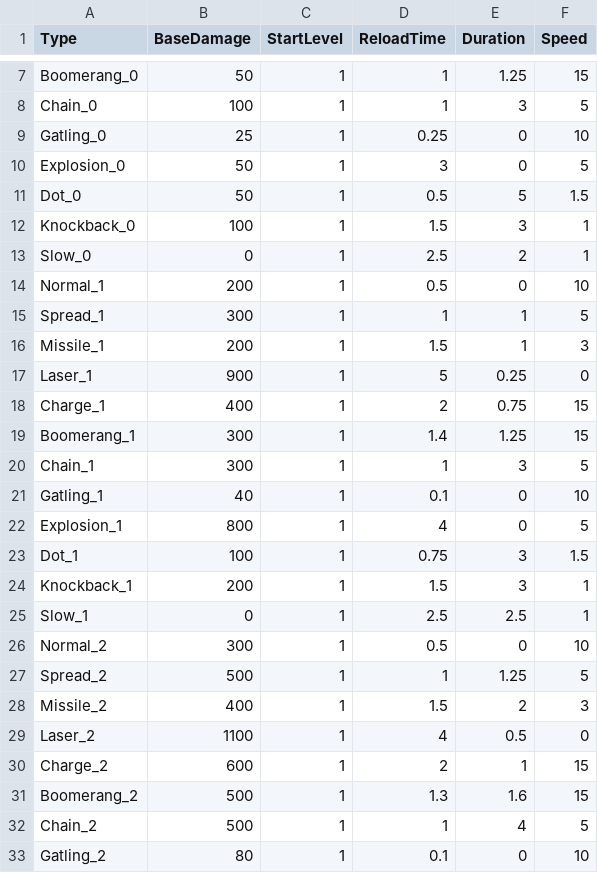
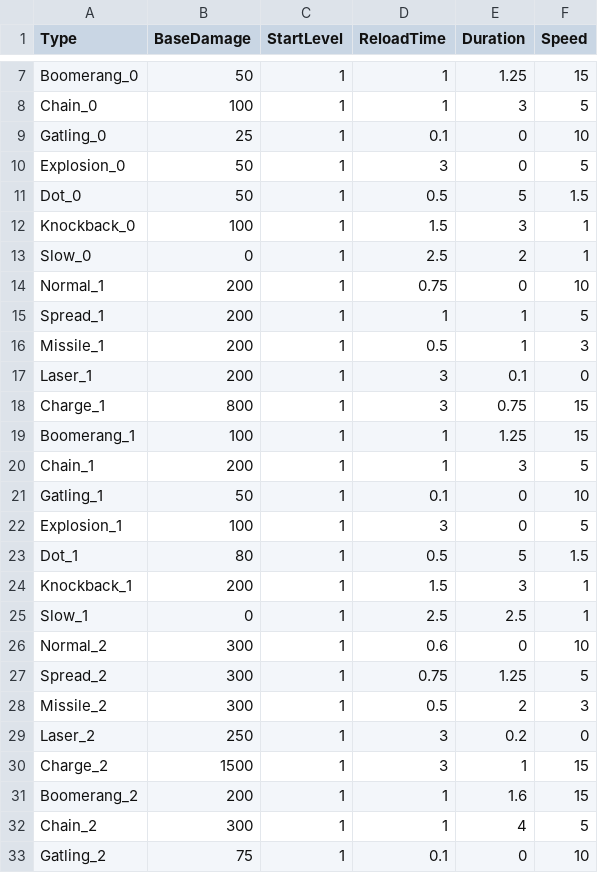
Before and after one commit to header-file/Unity_2D_Shooting, a CSV file: Assets/Resources/Datas/BulletData.csv, drawn as a sheet; only a part is shown, gaps mark what is left out; the diff covers the shown part only.

Commit message:
1. Resource Die 이펙트 문제 2. BulletData 수정

```diff
--- a/Assets/Resources/Datas/BulletData.csv
+++ b/Assets/Resources/Datas/BulletData.csv
@@ -8,3 +8,3 @@ Boomerang_0,50,1,1,1.25,15
 Chain_0,100,1,1,3,5
-Gatling_0,25,1,0.25,0,10
+Gatling_0,25,1,0.1,0,10
 Explosion_0,50,1,3,0,5
@@ -13,21 +13,21 @@ Knockback_0,100,1,1.5,3,1
 Slow_0,0,1,2.5,2,1
-Normal_1,200,1,0.5,0,10
-Spread_1,300,1,1,1,5
-Missile_1,200,1,1.5,1,3
-Laser_1,900,1,5,0.25,0
-Charge_1,400,1,2,0.75,15
-Boomerang_1,300,1,1.4,1.25,15
-Chain_1,300,1,1,3,5
-Gatling_1,40,1,0.1,0,10
-Explosion_1,800,1,4,0,5
-Dot_1,100,1,0.75,3,1.5
+Normal_1,200,1,0.75,0,10
+Spread_1,200,1,1,1,5
+Missile_1,200,1,0.5,1,3
+Laser_1,200,1,3,0.1,0
+Charge_1,800,1,3,0.75,15
+Boomerang_1,100,1,1,1.25,15
+Chain_1,200,1,1,3,5
+Gatling_1,50,1,0.1,0,10
+Explosion_1,100,1,3,0,5
+Dot_1,80,1,0.5,5,1.5
 Knockback_1,200,1,1.5,3,1
 Slow_1,0,1,2.5,2.5,1
-Normal_2,300,1,0.5,0,10
-Spread_2,500,1,1,1.25,5
-Missile_2,400,1,1.5,2,3
-Laser_2,1100,1,4,0.5,0
-Charge_2,600,1,2,1,15
-Boomerang_2,500,1,1.3,1.6,15
-Chain_2,500,1,1,4,5
-Gatling_2,80,1,0.1,0,10
+Normal_2,300,1,0.6,0,10
+Spread_2,300,1,0.75,1.25,5
+Missile_2,300,1,0.5,2,3
+Laser_2,250,1,3,0.2,0
+Charge_2,1500,1,3,1,15
+Boomerang_2,200,1,1,1.6,15
+Chain_2,300,1,1,4,5
+Gatling_2,75,1,0.1,0,10
```
Also changed, not shown: 43 edited cells elsewhere in this file, 4 other files.
